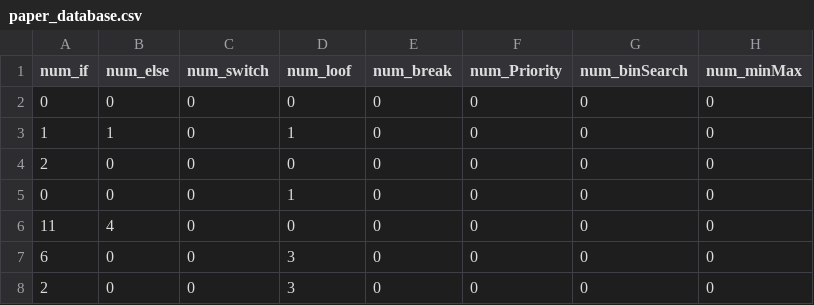
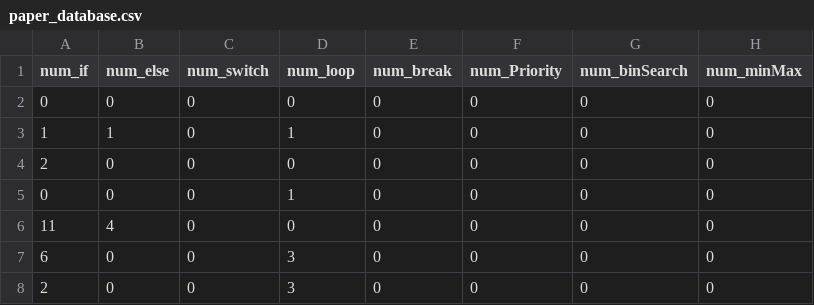
Before and after one commit to allesbraun/RTCC, a CSV file: databases/paper_database.csv, drawn as a sheet; only a part is shown; the diff names each change by its address in the sheet, - before the commit and + after, or states it on an @@ line.

Commit message:
paper database corrected

```diff
--- a/databases/paper_database.csv
+++ b/databases/paper_database.csv
-D1: num_loof
+D1: num_loop
```
